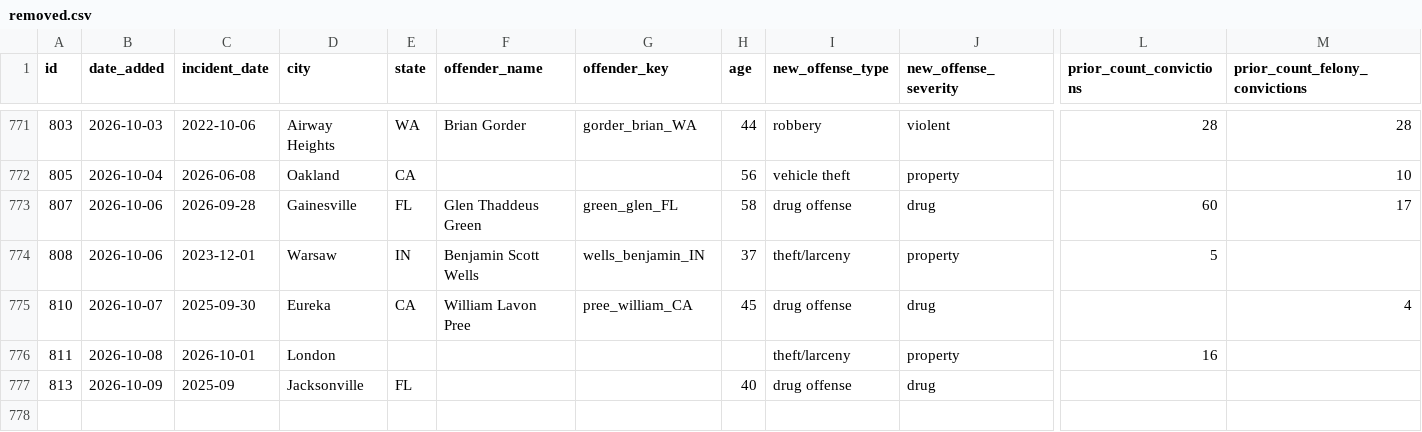
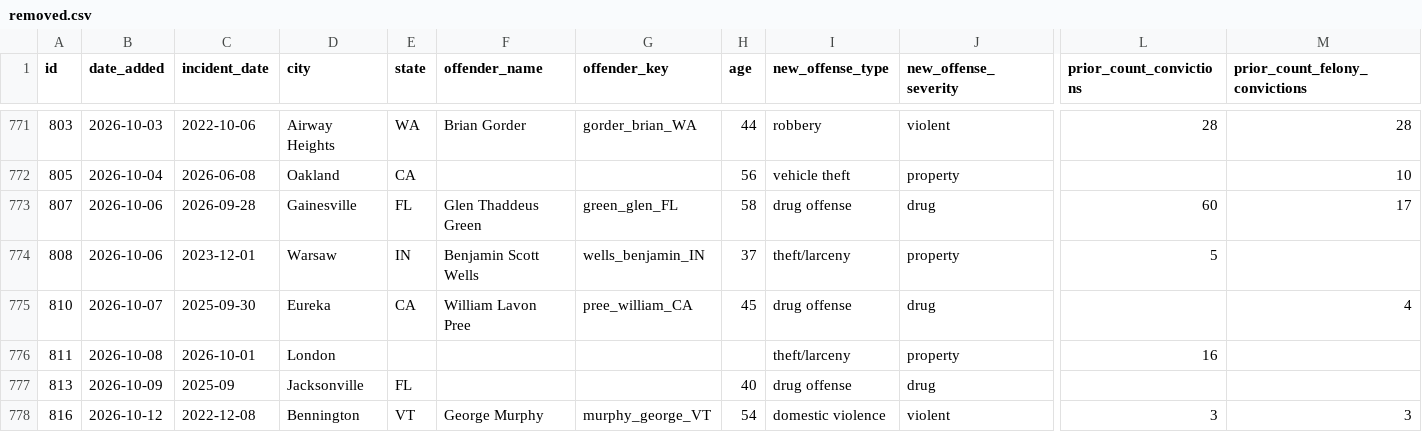
Before and after one commit to CharlesFainLehman/Underincarcerated, a CSV file: data/removed.csv, drawn as a sheet; only a part is shown, gaps mark what is left out; rows hold the shown columns only; the diff names each change by its address in the sheet, - before the commit and + after, or states it on an @@ line.

```diff
--- a/data/removed.csv
+++ b/data/removed.csv
+row 778: 816 | 2026-10-12 | 2022-12-08 | Bennington | VT | George Murphy | murphy_george_VT | 54 | domestic violence | violent | 3 | 3
```
Also changed, not shown: data/daily_adds.csv, 5 other files.
